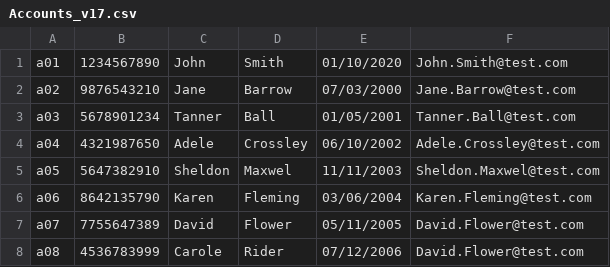
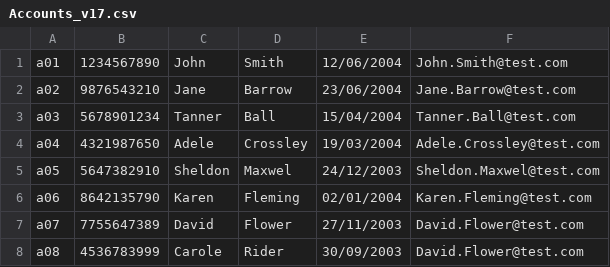
Before and after one commit to SkillsFundingAgency/tl-results-prototype, a CSV file: app/views/1-17/data/Accounts_v17.csv, drawn as a sheet.

```diff
--- a/app/views/1-17/data/Accounts_v17.csv
+++ b/app/views/1-17/data/Accounts_v17.csv
@@ -1,8 +1,8 @@
-a01	1234567890	John	Smith	01/10/2020	John.Smith@test.com				
-a02	9876543210	Jane	Barrow	07/03/2000	Jane.Barrow@test.com				
-a03	5678901234	Tanner	Ball	01/05/2001	Tanner.Ball@test.com				
-a04	4321987650	Adele	Crossley	06/10/2002	Adele.Crossley@test.com				
-a05	5647382910	Sheldon	Maxwel	11/11/2003	Sheldon.Maxwel@test.com				
-a06	8642135790	Karen	Fleming	03/06/2004	Karen.Fleming@test.com				
-a07	7755647389	David	Flower	05/11/2005	David.Flower@test.com				
-a08	4536783999	Carole	Rider	07/12/2006	David.Flower@test.com				
+a01	1234567890	John	Smith	12/06/2004	John.Smith@test.com				
+a02	9876543210	Jane	Barrow	23/06/2004	Jane.Barrow@test.com				
+a03	5678901234	Tanner	Ball	15/04/2004	Tanner.Ball@test.com				
+a04	4321987650	Adele	Crossley	19/03/2004	Adele.Crossley@test.com				
+a05	5647382910	Sheldon	Maxwel	24/12/2003	Sheldon.Maxwel@test.com				
+a06	8642135790	Karen	Fleming	02/01/2004	Karen.Fleming@test.com				
+a07	7755647389	David	Flower	27/11/2003	David.Flower@test.com				
+a08	4536783999	Carole	Rider	30/09/2003	David.Flower@test.com				
```
Also changed, not shown: 5 other files.
